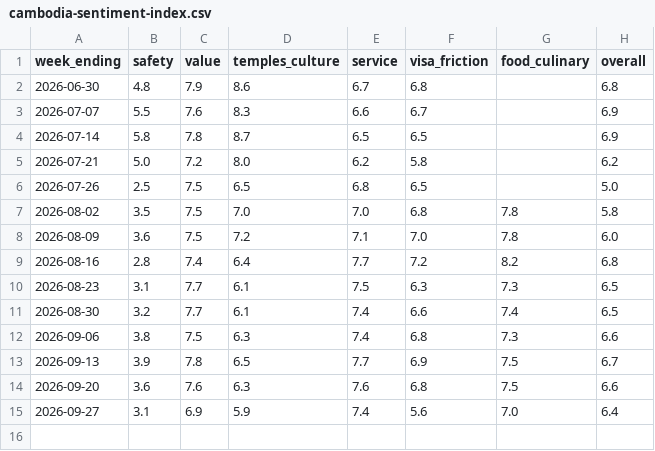
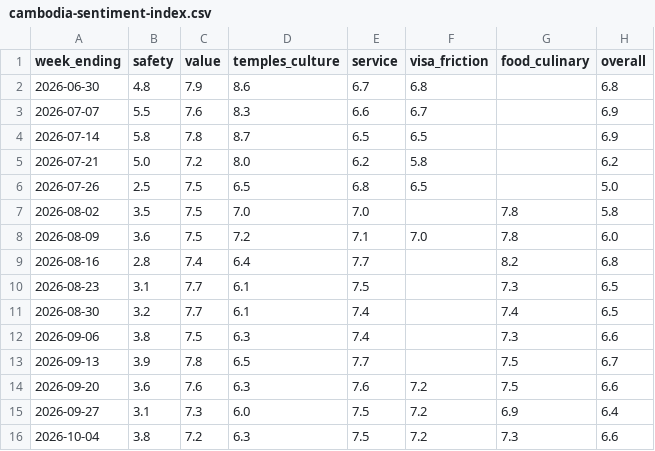
Before and after one commit to hico11/destinationeconomics-data, a CSV file: data/cambodia-sentiment-index.csv, drawn as a sheet.

Commit message:
Sentiment refresh 2026-10-04

```diff
--- a/data/cambodia-sentiment-index.csv
+++ b/data/cambodia-sentiment-index.csv
@@ -6,10 +6,11 @@ week_ending,safety,value,temples_culture,service,visa_friction,food_culinary,ove
 2026-07-26,2.5,7.5,6.5,6.8,6.5,,5.0
-2026-08-02,3.5,7.5,7.0,7.0,6.8,7.8,5.8
+2026-08-02,3.5,7.5,7.0,7.0,,7.8,5.8
 2026-08-09,3.6,7.5,7.2,7.1,7.0,7.8,6.0
-2026-08-16,2.8,7.4,6.4,7.7,7.2,8.2,6.8
-2026-08-23,3.1,7.7,6.1,7.5,6.3,7.3,6.5
-2026-08-30,3.2,7.7,6.1,7.4,6.6,7.4,6.5
-2026-09-06,3.8,7.5,6.3,7.4,6.8,7.3,6.6
-2026-09-13,3.9,7.8,6.5,7.7,6.9,7.5,6.7
-2026-09-20,3.6,7.6,6.3,7.6,6.8,7.5,6.6
-2026-09-27,3.1,6.9,5.9,7.4,5.6,7.0,6.4
+2026-08-16,2.8,7.4,6.4,7.7,,8.2,6.8
+2026-08-23,3.1,7.7,6.1,7.5,,7.3,6.5
+2026-08-30,3.2,7.7,6.1,7.4,,7.4,6.5
+2026-09-06,3.8,7.5,6.3,7.4,,7.3,6.6
+2026-09-13,3.9,7.8,6.5,7.7,,7.5,6.7
+2026-09-20,3.6,7.6,6.3,7.6,7.2,7.5,6.6
+2026-09-27,3.1,7.3,6.0,7.5,7.2,6.9,6.4
+2026-10-04,3.8,7.2,6.3,7.5,7.2,7.3,6.6
```
